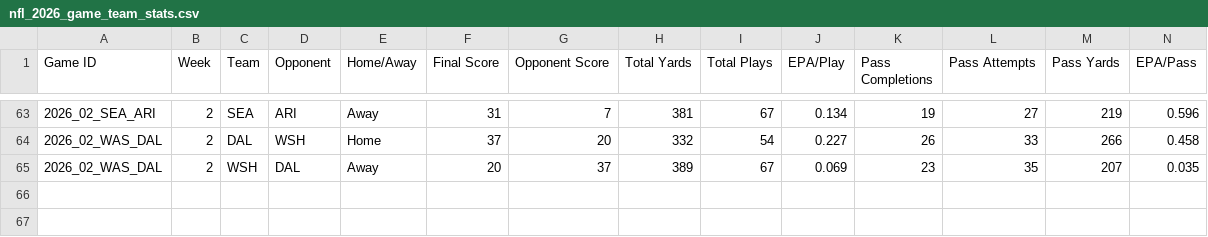
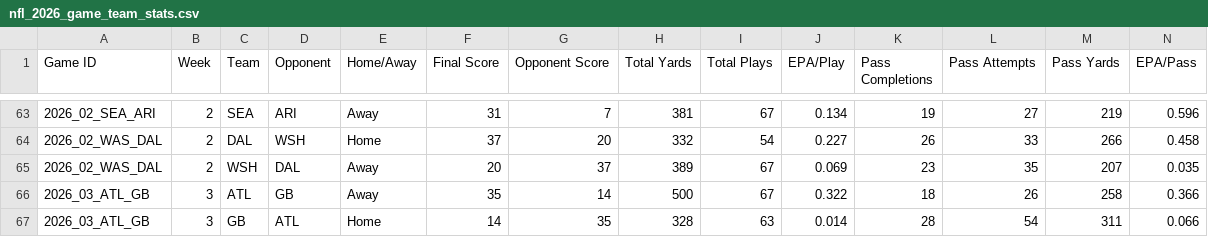
Before and after one commit to HitByOne/nlfdashboard, a CSV file: site/data/nfl_2026_game_team_stats.csv, drawn as a sheet; only a part is shown, gaps mark what is left out; rows hold the shown columns only; the diff names each change by its address in the sheet, - before the commit and + after, or states it on an @@ line.

```diff
--- a/site/data/nfl_2026_game_team_stats.csv
+++ b/site/data/nfl_2026_game_team_stats.csv
+row 66: 2026_03_ATL_GB | 3 | ATL | GB | Away | 35 | 14 | 500 | 67 | 0.322 | 18 | 26 | 258 | 0.366
+row 67: 2026_03_ATL_GB | 3 | GB | ATL | Home | 14 | 35 | 328 | 63 | 0.014 | 28 | 54 | 311 | 0.066
```
Also changed, not shown: site/data/nfl_2026_game_qb_stats.csv, site/data/nfl_2026_injury_report.csv, 4 other files.
